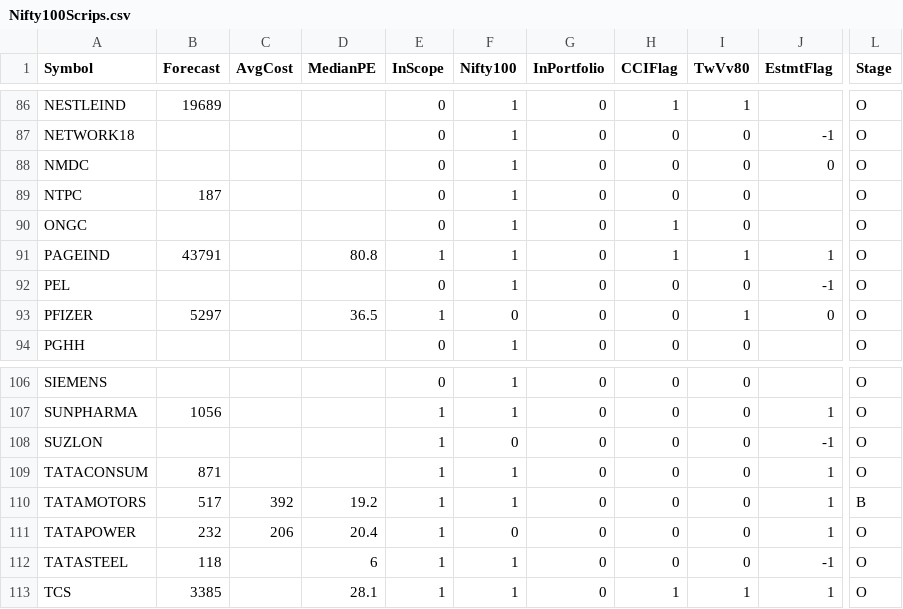
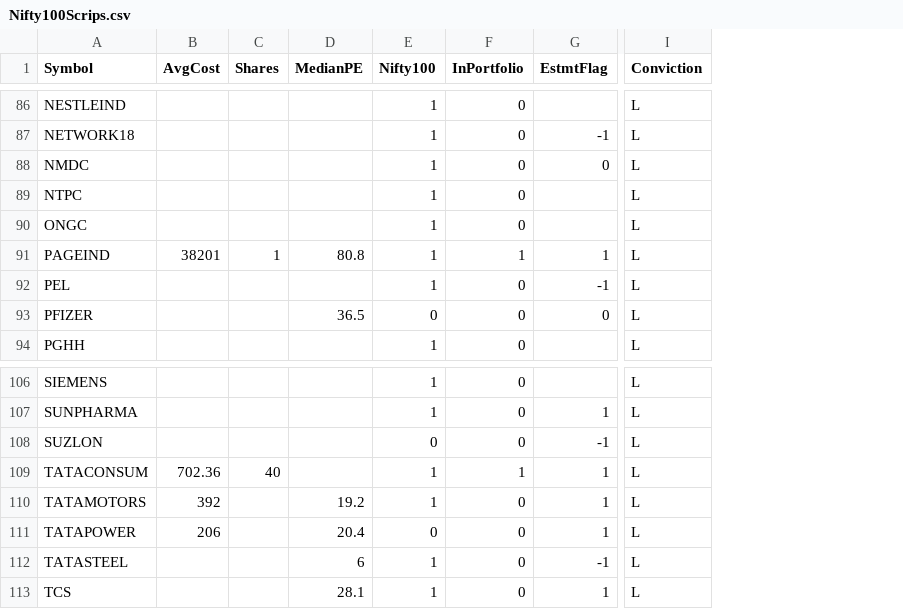
Before and after one commit to ankit-rathi/Data-Science-with-Python, a CSV file: Stock_Analysis/data/Nifty100Scrips.csv, drawn as a sheet; only a part is shown, gaps mark what is left out; removed rows and columns are numbered as before the commit, all else as after; the diff covers the shown part only; the diff names each change by its address in the sheet, - before the commit and + after, or states it on an @@ line.

```diff
--- a/Stock_Analysis/data/Nifty100Scrips.csv
+++ b/Stock_Analysis/data/Nifty100Scrips.csv
-column B (Forecast), rows 86-93: 19689 |  |  | 187 |  | 43791 |  | 5297; rows 107-113: 1056 |  | 871 | 517 | 232 | 118 | 3385
+column C (Shares), row 91: 1; row 109: 40
-column E (InScope), rows 86-94: 0 | 0 | 0 | 0 | 0 | 1 | 0 | 1 | 0; rows 106-113: 0 | 1 | 1 | 1 | 1 | 1 | 1 | 1
-column H (CCIFlag), rows 86-94: 1 | 0 | 0 | 0 | 1 | 1 | 0 | 0 | 0; rows 106-113: 0 | 0 | 0 | 0 | 0 | 0 | 0 | 1
-column I (TwVv80), rows 86-94: 1 | 0 | 0 | 0 | 0 | 1 | 0 | 1 | 0; rows 106-113: 0 | 0 | 0 | 0 | 0 | 0 | 0 | 1
-column L (Stage), rows 86-94: all O; rows 106-113: O | O | O | O | B | O | O | O
+column I (Conviction), rows 86-94: all L; rows 106-113: all L
-B91 (AvgCost): (empty)
+B91 (AvgCost): 38201
-F91 (InPortfolio): 0
+F91 (InPortfolio): 1
-B109 (AvgCost): (empty)
+B109 (AvgCost): 702.36
-F109 (InPortfolio): 0
+F109 (InPortfolio): 1
```
Also changed, not shown: 10 edited cells elsewhere in this file.
